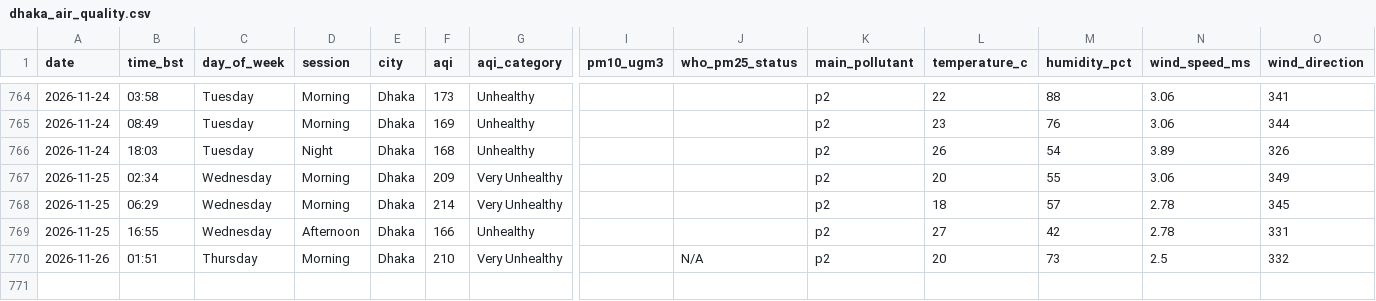
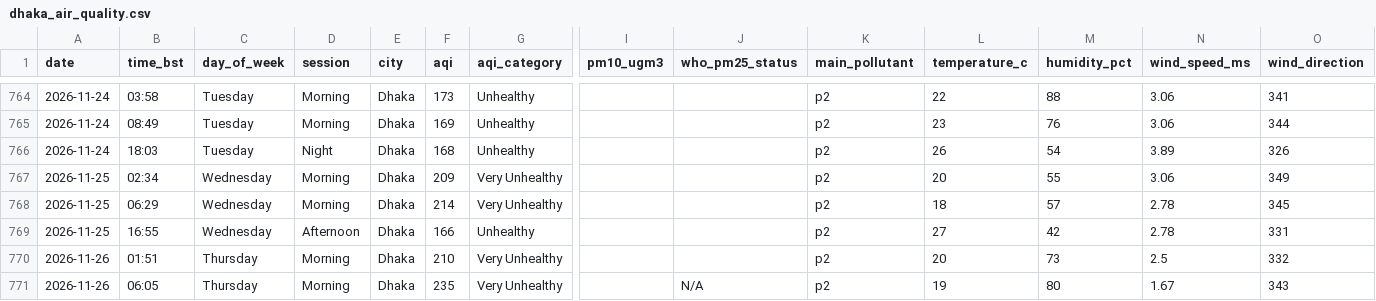
Before and after one commit to tahira489/bangladesh-air-quality, a CSV file: dhaka_air_quality.csv, drawn as a sheet; only a part is shown, gaps mark what is left out; rows hold the shown columns only; the diff names each change by its address in the sheet, - before the commit and + after, or states it on an @@ line.

```diff
--- a/dhaka_air_quality.csv
+++ b/dhaka_air_quality.csv
-J770 (who_pm25_status): N/A
+J770 (who_pm25_status): (empty)
+row 771: 2026-11-26 | 06:05 | Thursday | Morning | Dhaka | 235 | Very Unhealthy |  | N/A | p2 | 19 | 80 | 1.67 | 343
```
